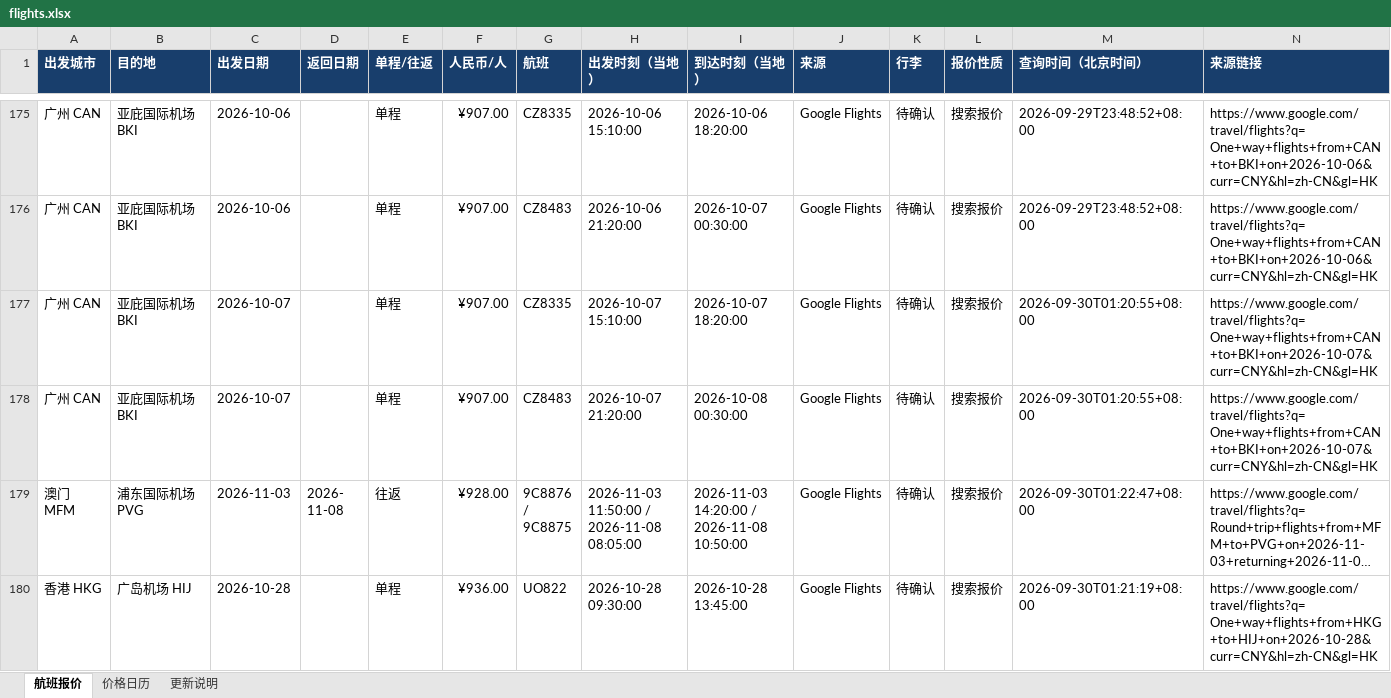
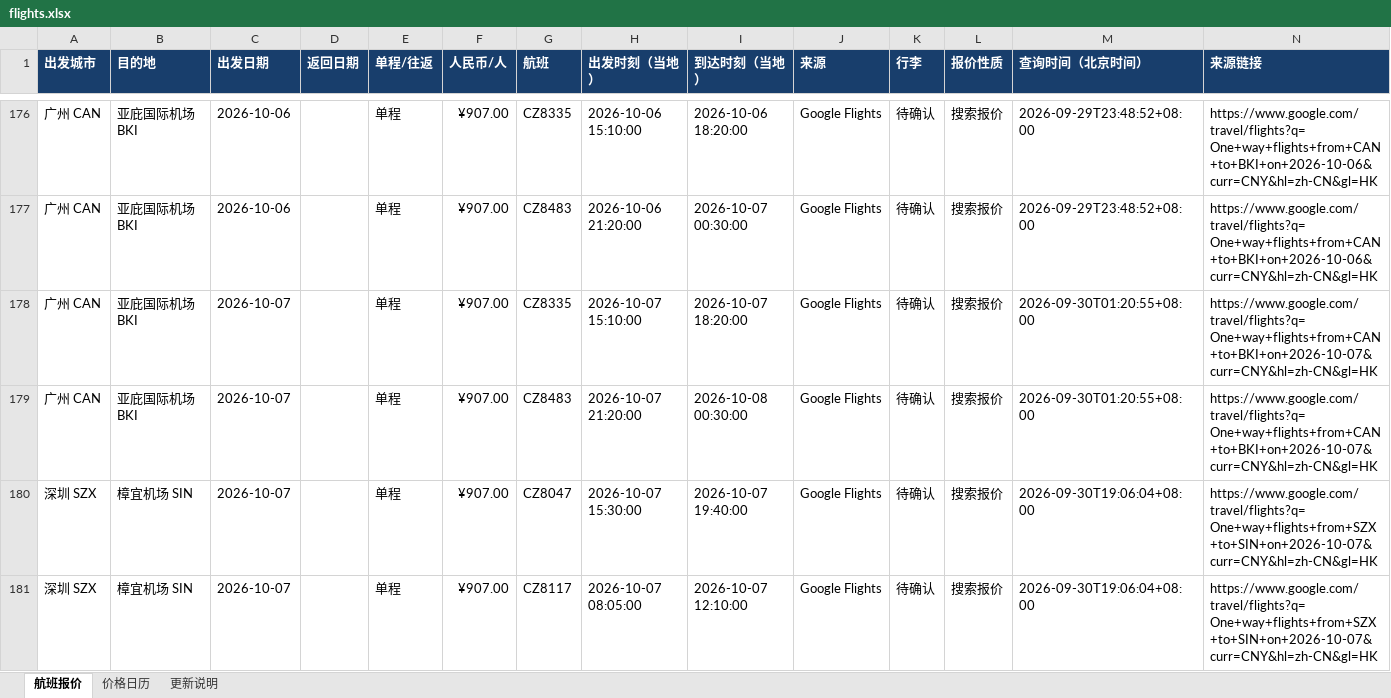
Before and after one commit to alfredzhenyu/flight-fares, an Excel workbook: flights.xlsx, sheet 航班报价, drawn as a sheet; only a part is shown, gaps mark what is left out; the shorter side is filled out with more unchanged rows; long unchanged cells end in …; values as stored, in another font and other column widths than the file's, no borders; table styles not drawn; the diff covers the shown part only; the diff names each change by its address in the sheet, - before the commit and + after, or states it on an @@ line.

```diff
--- a/flights.xlsx (sheet 航班报价)
+++ b/flights.xlsx (sheet 航班报价)
+row 180: 深圳 SZX | 樟宜机场 SIN | 2026-10-07 |  | 单程 | ¥907.00 | CZ8047 | 2026-10-07 15:30:00 | 2026-10-07 19:40:00 | Google Flights | 待确认 | 搜索报价 | 2026-09-30T19:06:04+08:00 | https://www.google.com/travel/flights?q=One+way+flights+from+SZX+to+SIN+on+2026-10-07&curr=CNY&hl=zh-CN&gl=HK
+row 181: 深圳 SZX | 樟宜机场 SIN | 2026-10-07 |  | 单程 | ¥907.00 | CZ8117 | 2026-10-07 08:05:00 | 2026-10-07 12:10:00 | Google Flights | 待确认 | 搜索报价 | 2026-09-30T19:06:04+08:00 | https://www.google.com/travel/flights?q=One+way+flights+from+SZX+to+SIN+on+2026-10-07&curr=CNY&hl=zh-CN&gl=HK
```
Also changed, not shown: 3 added rows elsewhere in this sheet, sheet 更新说明, 1 other file.
